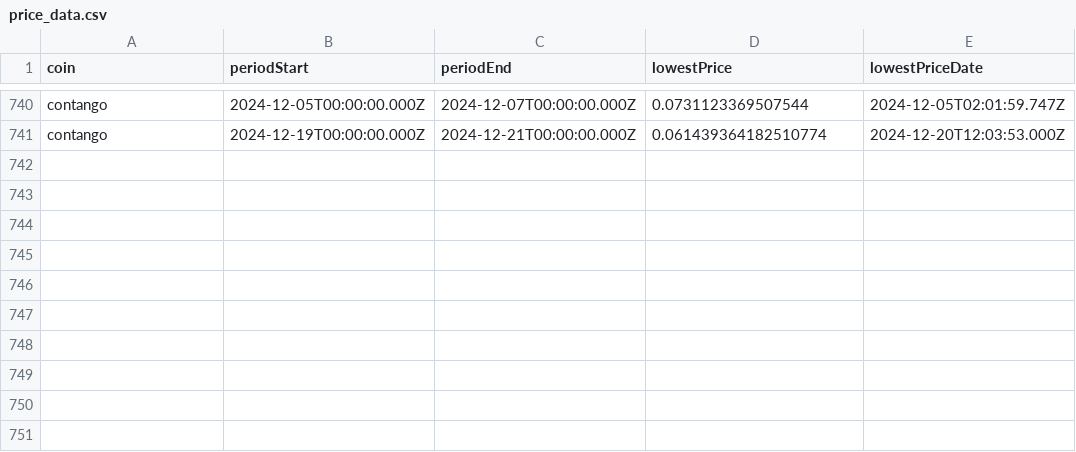
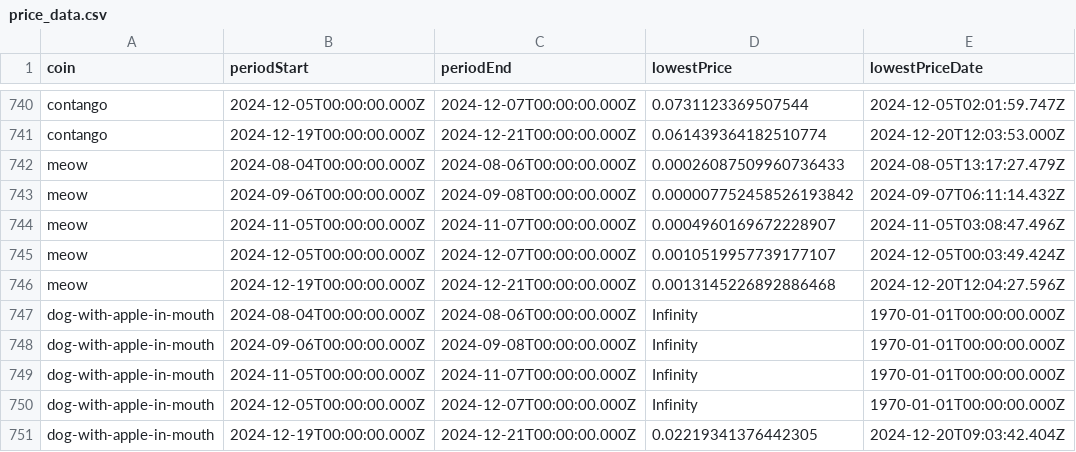
Before and after one commit to 0xmountaintop/coin-strength, a CSV file: results/price_data.csv, drawn as a sheet; only a part is shown, gaps mark what is left out.

```diff
--- a/results/price_data.csv
+++ b/results/price_data.csv
@@ -741 +741,11 @@ contango,2024-12-05T00:00:00.000Z,2024-12-07T00:00:00.000Z,0.0731123369507544,20
 contango,2024-12-19T00:00:00.000Z,2024-12-21T00:00:00.000Z,0.061439364182510774,2024-12-20T12:03:53.000Z
+meow,2024-08-04T00:00:00.000Z,2024-08-06T00:00:00.000Z,0.00026087509960736433,2024-08-05T13:17:27.479Z
+meow,2024-09-06T00:00:00.000Z,2024-09-08T00:00:00.000Z,0.000007752458526193842,2024-09-07T06:11:14.432Z
+meow,2024-11-05T00:00:00.000Z,2024-11-07T00:00:00.000Z,0.0004960169672228907,2024-11-05T03:08:47.496Z
+meow,2024-12-05T00:00:00.000Z,2024-12-07T00:00:00.000Z,0.0010519957739177107,2024-12-05T00:03:49.424Z
+meow,2024-12-19T00:00:00.000Z,2024-12-21T00:00:00.000Z,0.0013145226892886468,2024-12-20T12:04:27.596Z
+dog-with-apple-in-mouth,2024-08-04T00:00:00.000Z,2024-08-06T00:00:00.000Z,Infinity,1970-01-01T00:00:00.000Z
+dog-with-apple-in-mouth,2024-09-06T00:00:00.000Z,2024-09-08T00:00:00.000Z,Infinity,1970-01-01T00:00:00.000Z
+dog-with-apple-in-mouth,2024-11-05T00:00:00.000Z,2024-11-07T00:00:00.000Z,Infinity,1970-01-01T00:00:00.000Z
+dog-with-apple-in-mouth,2024-12-05T00:00:00.000Z,2024-12-07T00:00:00.000Z,Infinity,1970-01-01T00:00:00.000Z
+dog-with-apple-in-mouth,2024-12-19T00:00:00.000Z,2024-12-21T00:00:00.000Z,0.02219341376442305,2024-12-20T09:03:42.404Z
```
Also changed, not shown: results/2024/12/2024-12-29.csv.
